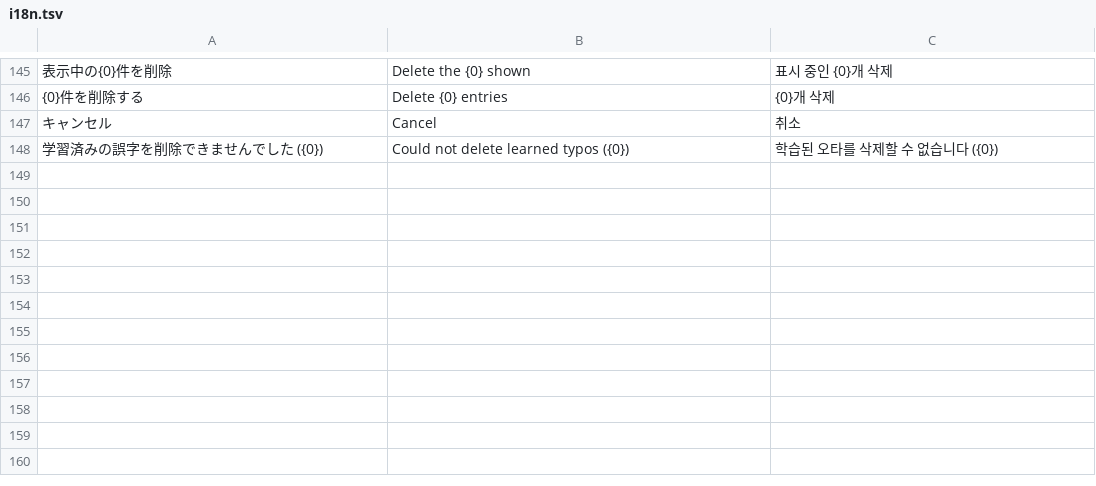
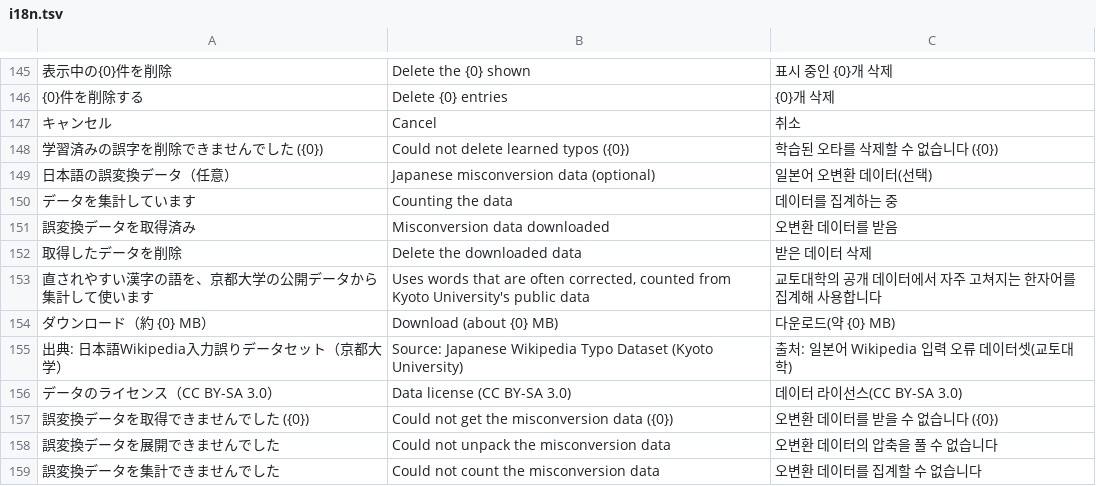
Before and after one commit to Harukoto-Project/vime, a TSV file: src/i18n.tsv, drawn as a sheet; only a part is shown, gaps mark what is left out; the diff names each change by its address in the sheet, - before the commit and + after, or states it on an @@ line.

Commit message:
Download the Japanese typo dataset on request to flag kanji misconversions
JWTD v2 is CC BY-SA 3.0, so ViME neither bundles nor redistributes it. The
settings page fetches it from Kyoto University (size and SHA-256 pinned),
counts corrected words and the uses that remain with the Windows tar, and
keeps only a small table in %LOCALAPPDATA%\ViME. Committed Japanese words near
the caret that editors often corrected are sent to the typo model with their
usual replacements as options.

```diff
--- a/src/i18n.tsv
+++ b/src/i18n.tsv
+row 149: 日本語の誤変換データ（任意） | Japanese misconversion data (optional) | 일본어 오변환 데이터(선택)
+row 150: データを集計しています | Counting the data | 데이터를 집계하는 중
+row 151: 誤変換データを取得済み | Misconversion data downloaded | 오변환 데이터를 받음
+row 152: 取得したデータを削除 | Delete the downloaded data | 받은 데이터 삭제
+row 153: 直されやすい漢字の語を、京都大学の公開データから集計して使います | Uses words that are often corrected, counted from Kyoto University's public data | 교토대학의 공개 데이터에서 자주 고쳐지는 한자어를 집계해 사용합니다
+row 154: ダウンロード（約 {0} MB） | Download (about {0} MB) | 다운로드(약 {0} MB)
+row 155: 出典: 日本語Wikipedia入力誤りデータセット（京都大学） | Source: Japanese Wikipedia Typo Dataset (Kyoto University) | 출처: 일본어 Wikipedia 입력 오류 데이터셋(교토대학)
+row 156: データのライセンス（CC BY-SA 3.0） | Data license (CC BY-SA 3.0) | 데이터 라이선스(CC BY-SA 3.0)
+row 157: 誤変換データを取得できませんでした ({0}) | Could not get the misconversion data ({0}) | 오변환 데이터를 받을 수 없습니다 ({0})
+row 158: 誤変換データを展開できませんでした | Could not unpack the misconversion data | 오변환 데이터의 압축을 풀 수 없습니다
+row 159: 誤変換データを集計できませんでした | Could not count the misconversion data | 오변환 데이터를 집계할 수 없습니다
```
Also changed, not shown: 13 other files.
